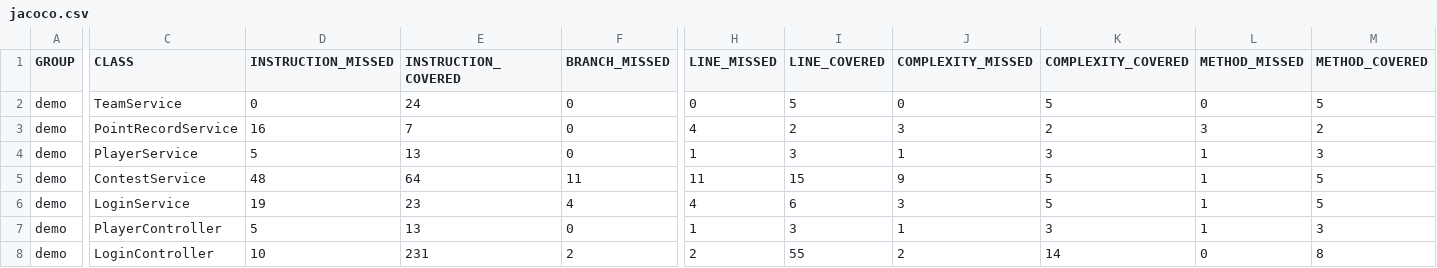
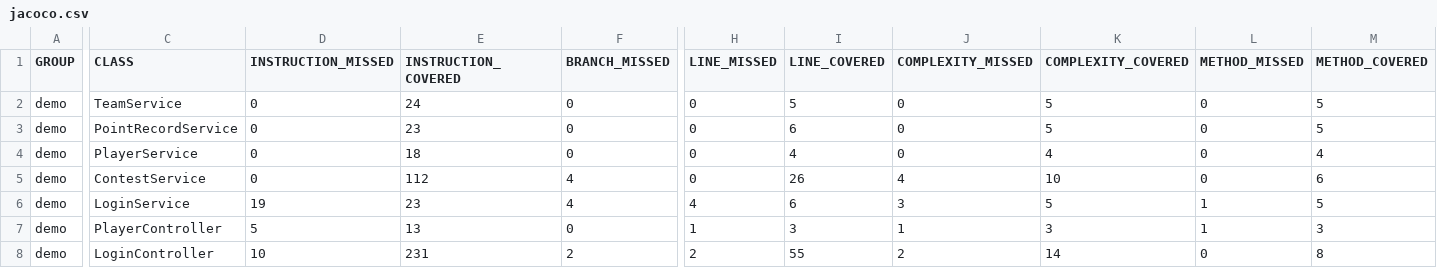
Before and after one commit to swetha4444/TeamX-Backend, a CSV file: target/site/jacoco/jacoco.csv, drawn as a sheet; only a part is shown, gaps mark what is left out; the diff covers the shown part only; the diff names each change by its address in the sheet, - before the commit and + after, or states it on an @@ line.

```diff
--- a/target/site/jacoco/jacoco.csv
+++ b/target/site/jacoco/jacoco.csv
-D3 (INSTRUCTION_MISSED): 16
+D3 (INSTRUCTION_MISSED): 0
-E3 (INSTRUCTION_COVERED): 7
+E3 (INSTRUCTION_COVERED): 23
-H3 (LINE_MISSED): 4
+H3 (LINE_MISSED): 0
-I3 (LINE_COVERED): 2
+I3 (LINE_COVERED): 6
-J3 (COMPLEXITY_MISSED): 3
+J3 (COMPLEXITY_MISSED): 0
-K3 (COMPLEXITY_COVERED): 2
+K3 (COMPLEXITY_COVERED): 5
-L3 (METHOD_MISSED): 3
+L3 (METHOD_MISSED): 0
-M3 (METHOD_COVERED): 2
+M3 (METHOD_COVERED): 5
-D4 (INSTRUCTION_MISSED): 5
+D4 (INSTRUCTION_MISSED): 0
-E4 (INSTRUCTION_COVERED): 13
+E4 (INSTRUCTION_COVERED): 18
-H4 (LINE_MISSED): 1
+H4 (LINE_MISSED): 0
-I4 (LINE_COVERED): 3
+I4 (LINE_COVERED): 4
-J4 (COMPLEXITY_MISSED): 1
+J4 (COMPLEXITY_MISSED): 0
-K4 (COMPLEXITY_COVERED): 3
+K4 (COMPLEXITY_COVERED): 4
-L4:L5 (METHOD_MISSED): 1
+L4:L5 (METHOD_MISSED): 0
-M4 (METHOD_COVERED): 3
+M4 (METHOD_COVERED): 4
-D5 (INSTRUCTION_MISSED): 48
+D5 (INSTRUCTION_MISSED): 0
-E5 (INSTRUCTION_COVERED): 64
+E5 (INSTRUCTION_COVERED): 112
-F5 (BRANCH_MISSED): 11
+F5 (BRANCH_MISSED): 4
-H5 (LINE_MISSED): 11
+H5 (LINE_MISSED): 0
-I5 (LINE_COVERED): 15
+I5 (LINE_COVERED): 26
-J5 (COMPLEXITY_MISSED): 9
+J5 (COMPLEXITY_MISSED): 4
-K5 (COMPLEXITY_COVERED): 5
+K5 (COMPLEXITY_COVERED): 10
-M5 (METHOD_COVERED): 5
+M5 (METHOD_COVERED): 6
```
Also changed, not shown: 33 edited cells elsewhere in this file, 29 other files.
